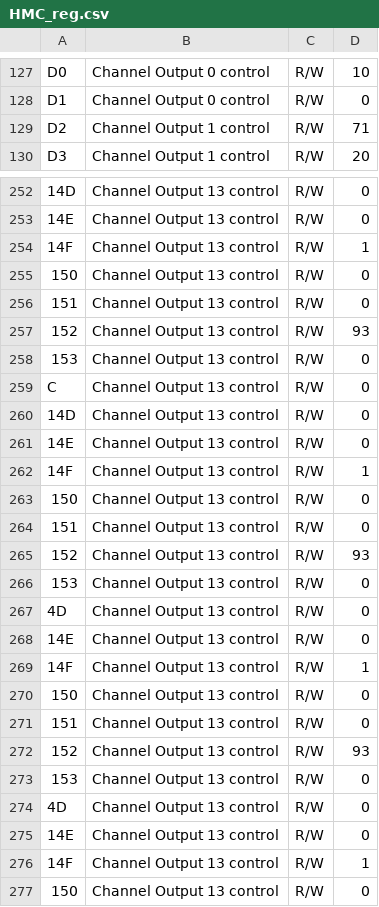
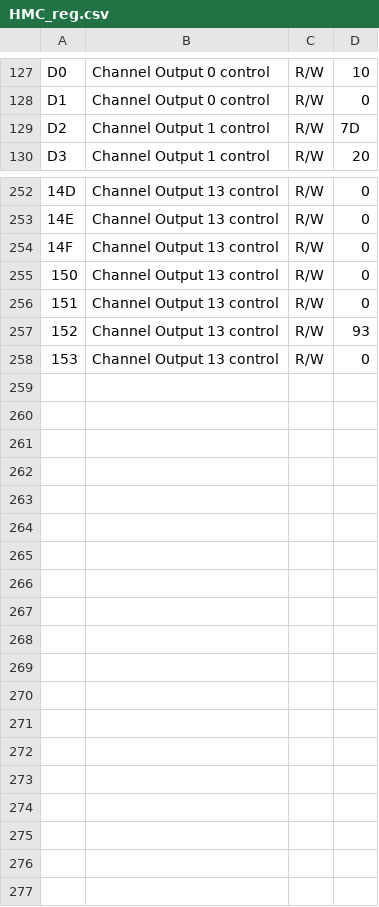
Before and after one commit to tkulhane/UHSD_DAQ_APP_PcApp, a CSV file: UHSD_DAQ_APP/UHSD_DAQ_APP/bin/Debug/REG/HMC_reg.csv, drawn as a sheet; only a part is shown, gaps mark what is left out; the shorter side is filled out with more unchanged rows; the diff covers the shown part only; the diff names each change by its address in the sheet, - before the commit and + after, or states it on an @@ line.

```diff
--- a/UHSD_DAQ_APP/UHSD_DAQ_APP/bin/Debug/REG/HMC_reg.csv
+++ b/UHSD_DAQ_APP/UHSD_DAQ_APP/bin/Debug/REG/HMC_reg.csv
-D129: 71
+D129: 7D
-D254: 1
+D254: 0
-row 255: 150 | Channel Output 13 control | R/W | 0
-row 256: 151 | Channel Output 13 control | R/W | 0
-row 257: 152 | Channel Output 13 control | R/W | 93
-row 258: 153 | Channel Output 13 control | R/W | 0
-row 259: C | Channel Output 13 control | R/W | 0
-row 260: 14D | Channel Output 13 control | R/W | 0
-row 261: 14E | Channel Output 13 control | R/W | 0
-row 262: 14F | Channel Output 13 control | R/W | 1
-row 263: 150 | Channel Output 13 control | R/W | 0
-row 264: 151 | Channel Output 13 control | R/W | 0
-row 265: 152 | Channel Output 13 control | R/W | 93
-row 266: 153 | Channel Output 13 control | R/W | 0
-row 267: 4D | Channel Output 13 control | R/W | 0
-row 268: 14E | Channel Output 13 control | R/W | 0
-row 269: 14F | Channel Output 13 control | R/W | 1
-row 270: 150 | Channel Output 13 control | R/W | 0
-row 271: 151 | Channel Output 13 control | R/W | 0
-row 272: 152 | Channel Output 13 control | R/W | 93
-row 273: 153 | Channel Output 13 control | R/W | 0
-row 274: 4D | Channel Output 13 control | R/W | 0
-row 275: 14E | Channel Output 13 control | R/W | 0
-row 276: 14F | Channel Output 13 control | R/W | 1
```
Also changed, not shown: 1 edited cell elsewhere in this file, UHSD_DAQ_APP/UHSD_DAQ_APP/bin/Debug/CFG/Config_LMX1.csv, UHSD_DAQ_APP/UHSD_DAQ_APP/bin/Debug/REG/LMX1_reg.csv, 34 other files.
